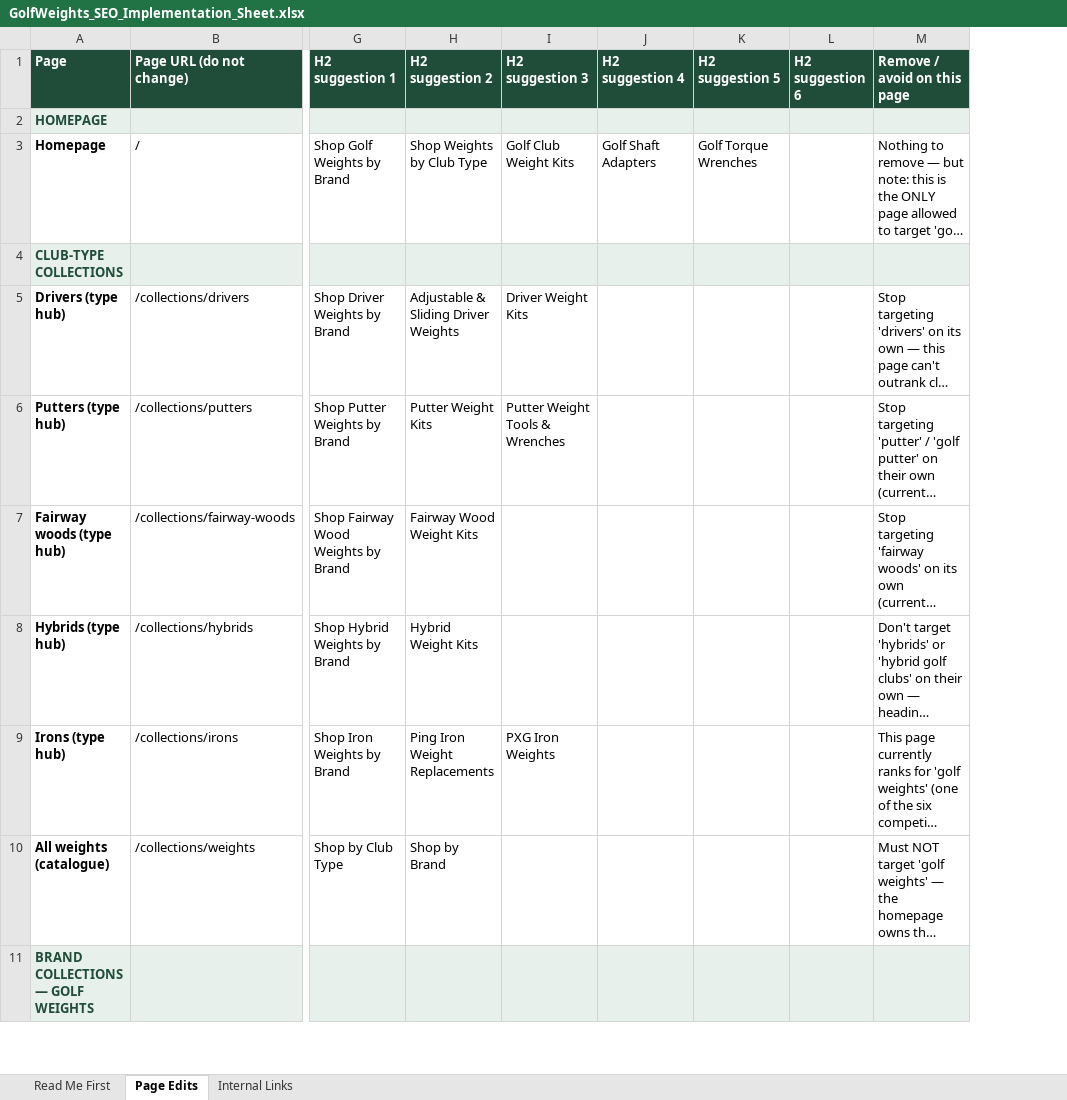
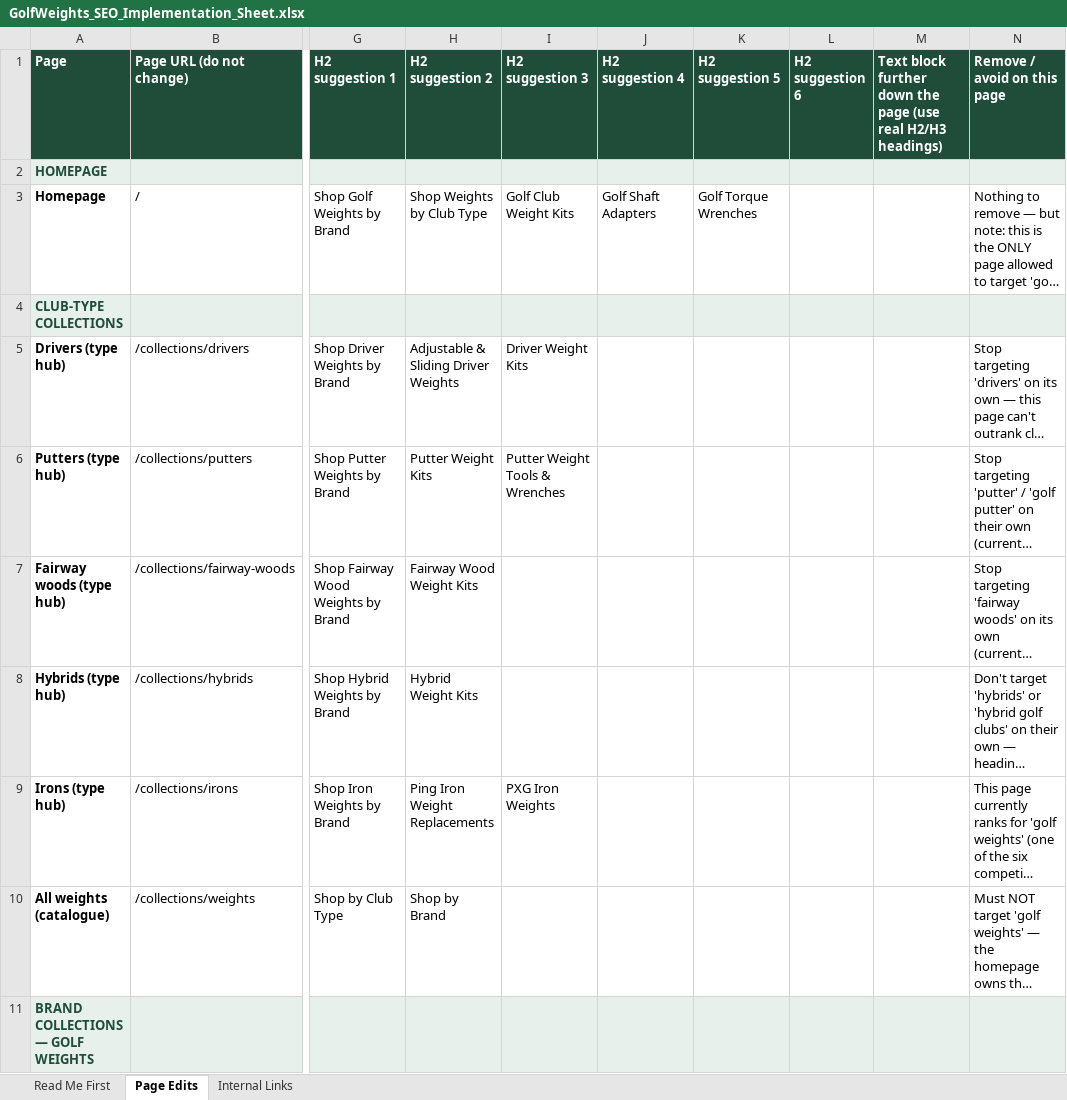
Before and after one commit to tenterms/data-hunter-gatherer, an Excel workbook: deliverables/golfweights/GolfWeights_SEO_Implementation_Sheet.xlsx, sheet Page Edits, drawn as a sheet; only a part is shown, gaps mark what is left out; long unchanged cells end in …; values as stored, in another font and other column widths than the file's, no borders; the diff covers the shown part only; the diff names each change by its address in the sheet, - before the commit and + after, or states it on an @@ line.

```diff
--- a/deliverables/golfweights/GolfWeights_SEO_Implementation_Sheet.xlsx (sheet Page Edits)
+++ b/deliverables/golfweights/GolfWeights_SEO_Implementation_Sheet.xlsx (sheet Page Edits)
+column M, row 1: Text block further down the page (use real H2/H3 headings)
```
Also changed, not shown: 95 edited cells elsewhere in this sheet, sheet Internal Links, sheet Read Me First, 1 other file.
